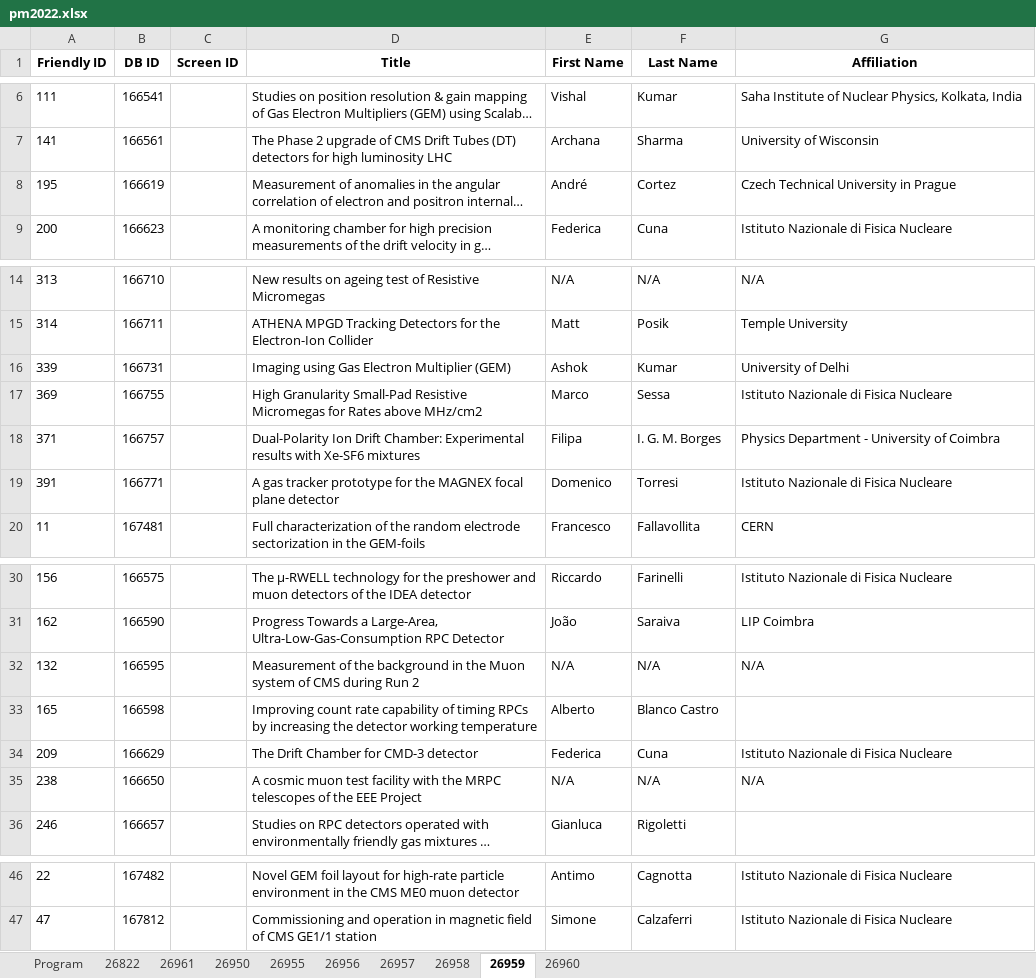
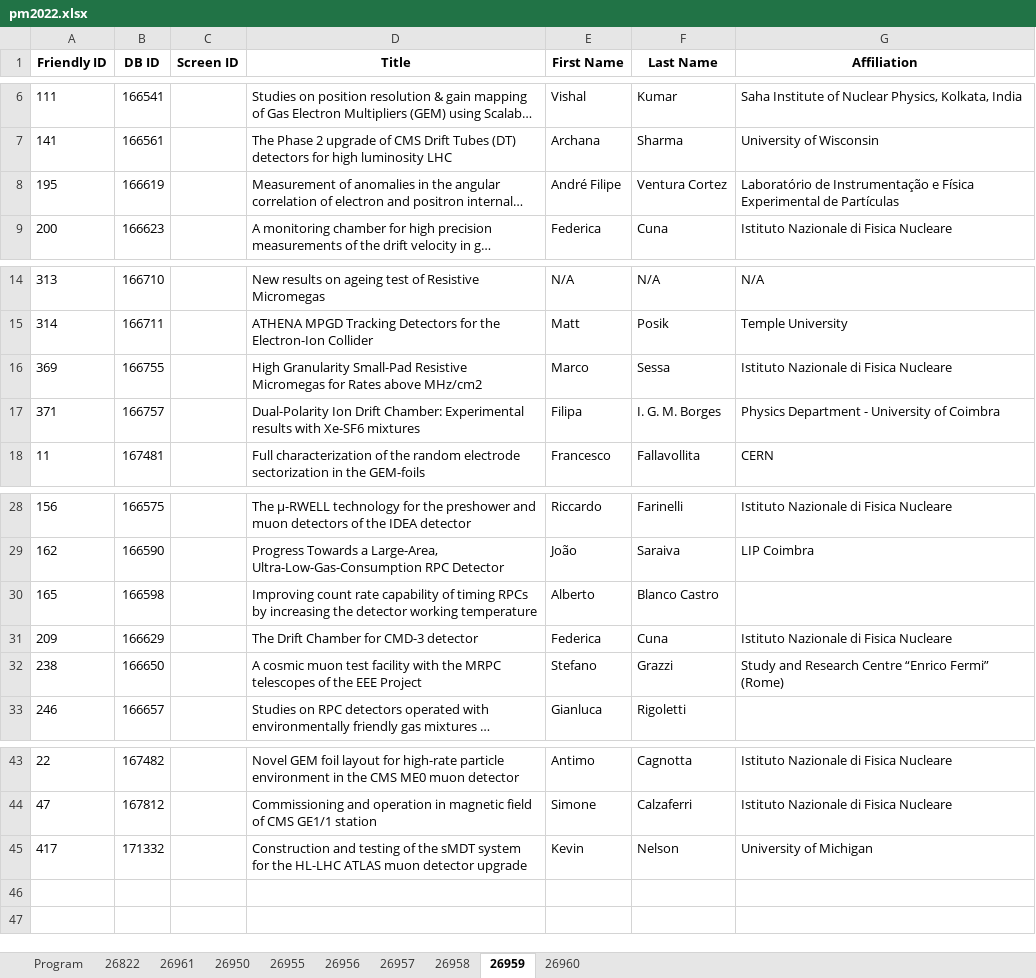
Before and after one commit to lucabaldini/pisameet, an Excel workbook: pm2022/pm2022.xlsx, sheet 26959, drawn as a sheet; only a part is shown, gaps mark what is left out; long unchanged cells end in …; values as stored, in another font and other column widths than the file's, no borders; removed rows and columns are numbered as before the commit, all else as after; the diff names each change by its address in the sheet, - before the commit and + after, or states it on an @@ line.

```diff
--- a/pm2022/pm2022.xlsx (sheet 26959)
+++ b/pm2022/pm2022.xlsx (sheet 26959)
-E8 (First Name): André
+E8 (First Name): André Filipe
-F8 (Last Name): Cortez
+F8 (Last Name): Ventura Cortez
-G8 (Affiliation): Czech Technical University in Prague
+G8 (Affiliation): Laboratório de Instrumentação e Física Experimental de Partículas
-row 16: 339 | 166731 |  | Imaging using Gas Electron Multiplier (GEM) | Ashok | Kumar | University of Delhi
-row 19: 391 | 166771 |  | A gas tracker prototype for the MAGNEX focal plane detector | Domenico | Torresi | Istituto Nazionale di Fisica Nucleare
-row 32: 132 | 166595 |  | Measurement of the background in the Muon system of CMS during Run 2 | N/A | N/A | N/A
-E32 (First Name): N/A
+E32 (First Name): Stefano
-F32 (Last Name): N/A
+F32 (Last Name): Grazzi
-G32 (Affiliation): N/A
+G32 (Affiliation): Study and Research Centre “Enrico Fermi” (Rome)
+row 45: 417 | 171332 |  | Construction and testing of the sMDT system for the HL-LHC ATLAS muon detector upgrade | Kevin | Nelson | University of Michigan
```
Also changed, not shown: sheet 26957, sheet 26950, sheet 26958, sheet 26960, sheet 26955, sheet 26822, 3 more sheets, 1 other file.
